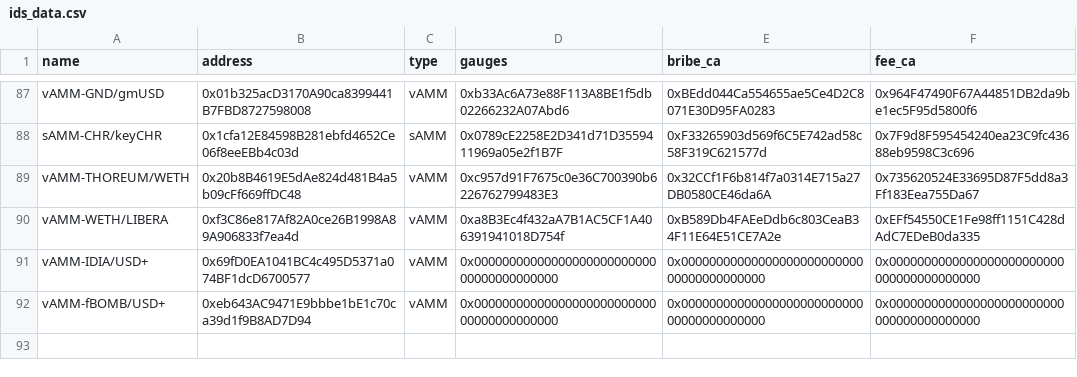
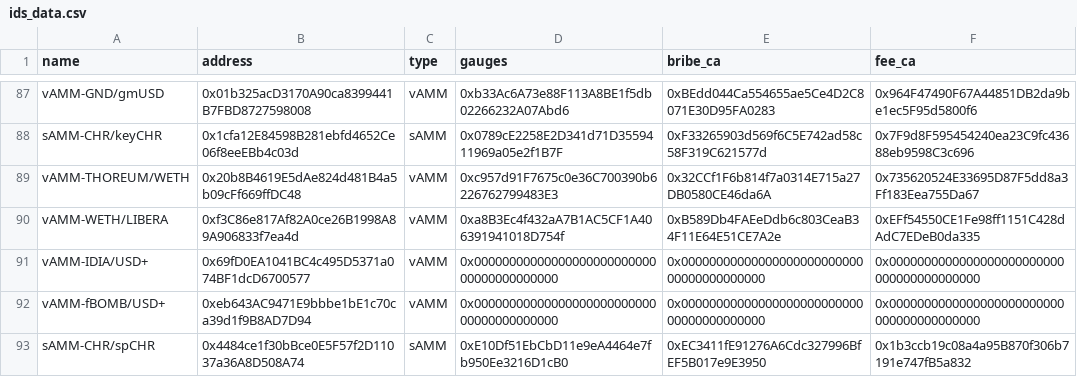
Before and after one commit to ALMIGHTYABE/Chronos-Data, a CSV file: data/ids_data.csv, drawn as a sheet; only a part is shown, gaps mark what is left out; the diff names each change by its address in the sheet, - before the commit and + after, or states it on an @@ line.

```diff
--- a/data/ids_data.csv
+++ b/data/ids_data.csv
+row 93: sAMM-CHR/spCHR | 0x4484ce1f30bBce0E5F57f2D11037a36A8D508A74 | sAMM | 0xE10Df51EbCbD11e9eA4464e7fb950Ee3216D1cB0 | 0xEC3411fE91276A6Cdc327996BfEF5B017e9E3950 | 0x1b3ccb19c08a4a95B870f306b7191e747fB5a832
```
Also changed, not shown: 1 other file.
